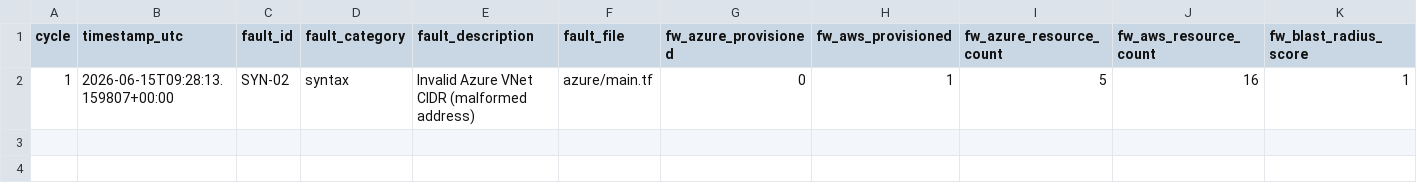
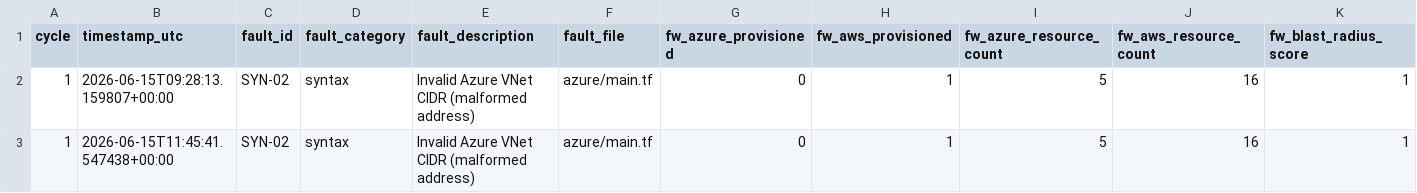
Before and after one commit to kshitiz-Kharal/PL-IaC_MultiCloud_Orchestration, a CSV file: data/exp2_fault_injection_2026-06-15.csv, drawn as a sheet; only a part is shown; rows hold the shown columns only; the diff names each change by its address in the sheet, - before the commit and + after, or states it on an @@ line.

```diff
--- a/data/exp2_fault_injection_2026-06-15.csv
+++ b/data/exp2_fault_injection_2026-06-15.csv
+row 3: 1 | 2026-06-15T11:45:41.547438+00:00 | SYN-02 | syntax | Invalid Azure VNet CIDR (malformed address) | azure/main.tf | 0 | 1 | 5 | 16 | 1
```
